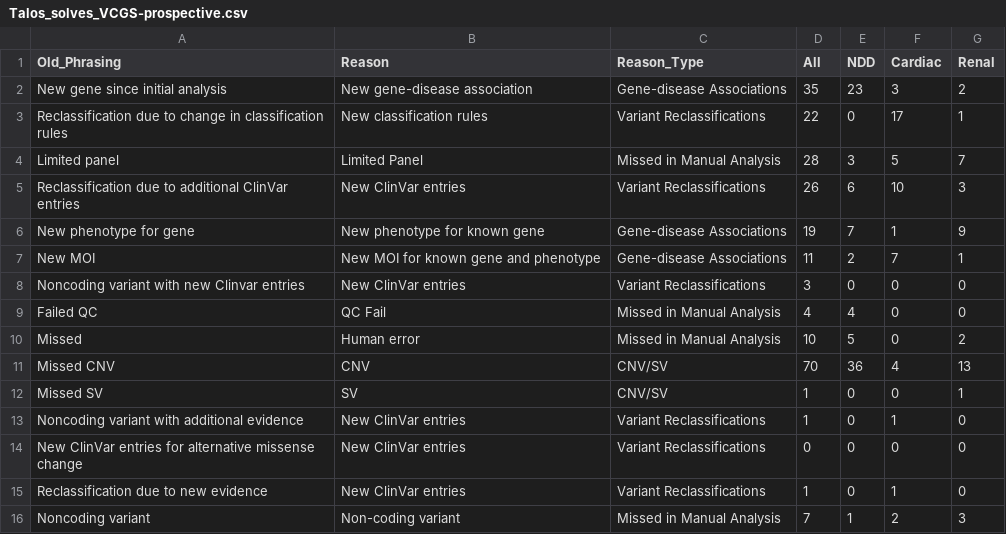
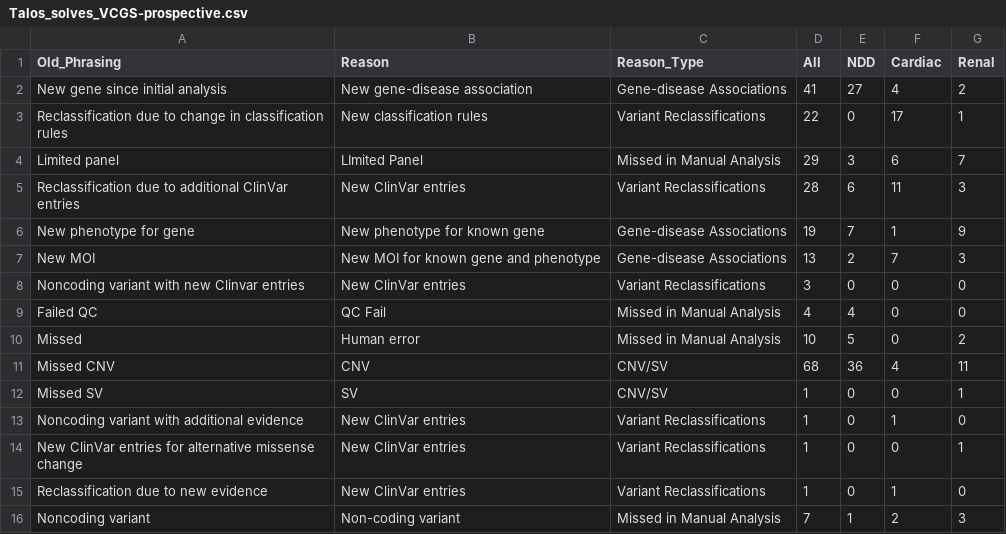
Before and after one commit to populationgenomics/talos_manuscript, a CSV file: Data/Fig3/Talos_solves_VCGS-prospective.csv, drawn as a sheet.

```diff
--- a/Data/Fig3/Talos_solves_VCGS-prospective.csv
+++ b/Data/Fig3/Talos_solves_VCGS-prospective.csv
@@ -1,8 +1,8 @@
 Old_Phrasing,Reason,Reason_Type,All,NDD,Cardiac,Renal
-New gene since initial analysis,New gene-disease association,Gene-disease Associations,35,23,3,2
+New gene since initial analysis,New gene-disease association,Gene-disease Associations,41,27,4,2
 Reclassification due to change in classification rules,New classification rules,Variant Reclassifications,22,0,17,1
-Limited panel,Limited Panel,Missed in Manual Analysis,28,3,5,7
-Reclassification due to additional ClinVar entries,New ClinVar entries,Variant Reclassifications,26,6,10,3
+Limited panel,LImited Panel,Missed in Manual Analysis,29,3,6,7
+Reclassification due to additional ClinVar entries,New ClinVar entries,Variant Reclassifications,28,6,11,3
 New phenotype for gene,New phenotype for known gene,Gene-disease Associations,19,7,1,9
-New MOI,New MOI for known gene and phenotype,Gene-disease Associations,11,2,7,1
+New MOI,New MOI for known gene and phenotype,Gene-disease Associations,13,2,7,3
 Noncoding variant with new Clinvar entries,New ClinVar entries,Variant Reclassifications,3,0,0,0
@@ -10,6 +10,6 @@ Failed QC,QC Fail,Missed in Manual Analysis,4,4,0,0
 Missed,Human error,Missed in Manual Analysis,10,5,0,2
-Missed CNV,CNV,CNV/SV,70,36,4,13
+Missed CNV,CNV,CNV/SV,68,36,4,11
 Missed SV,SV,CNV/SV,1,0,0,1
 Noncoding variant with additional evidence,New ClinVar entries,Variant Reclassifications,1,0,1,0
-New ClinVar entries for alternative missense change,New ClinVar entries,Variant Reclassifications,0,0,0,0
+New ClinVar entries for alternative missense change,New ClinVar entries,Variant Reclassifications,1,0,0,1
 Reclassification due to new evidence,New ClinVar entries,Variant Reclassifications,1,0,1,0
```
Also changed, not shown: Data/Fig3/Fig3_panel1.csv, Data/Fig3/Fig3_panel1_AG_VCGS_age_breakdown.csv, 8 other files.
